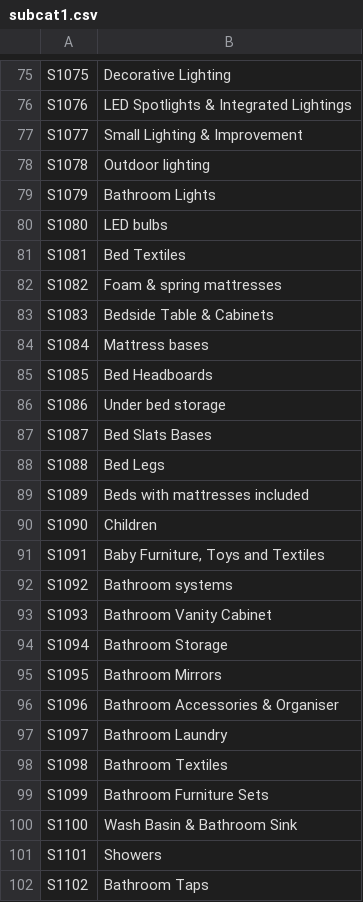
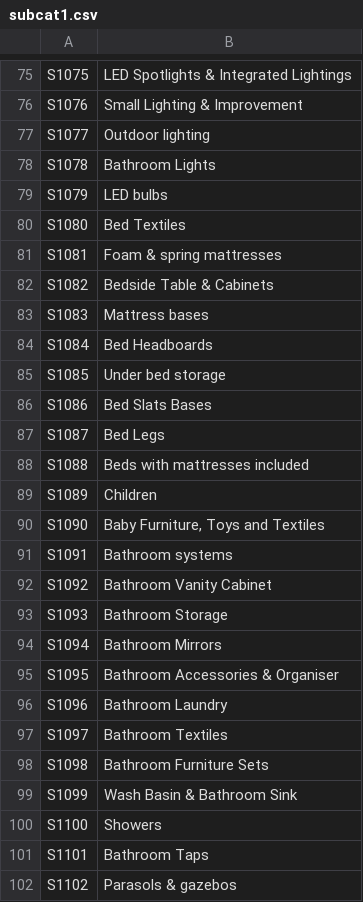
Before and after one commit to punnnnnnnnn/DB-IKEA, a CSV file: subcatcsv/subcat1.csv, drawn as a sheet; only a part is shown, gaps mark what is left out; the diff covers the shown part only; the diff names each change by its address in the sheet, - before the commit and + after, or states it on an @@ line.

```diff
--- a/subcatcsv/subcat1.csv
+++ b/subcatcsv/subcat1.csv
-B75: Decorative Lighting
+B75: LED Spotlights & Integrated Lightings
-B76: LED Spotlights & Integrated Lightings
+B76: Small Lighting & Improvement
-B77: Small Lighting & Improvement
+B77: Outdoor lighting
-B78: Outdoor lighting
+B78: Bathroom Lights
-B79: Bathroom Lights
+B79: LED bulbs
-B80: LED bulbs
+B80: Bed Textiles
-B81: Bed Textiles
+B81: Foam & spring mattresses
-B82: Foam & spring mattresses
+B82: Bedside Table & Cabinets
-B83: Bedside Table & Cabinets
+B83: Mattress bases
-B84: Mattress bases
+B84: Bed Headboards
-B85: Bed Headboards
+B85: Under bed storage
-B86: Under bed storage
+B86: Bed Slats Bases
-B87: Bed Slats Bases
+B87: Bed Legs
-B88: Bed Legs
+B88: Beds with mattresses included
-B89: Beds with mattresses included
+B89: Children
-B90: Children
+B90: Baby Furniture, Toys and Textiles
-B91: Baby Furniture, Toys and Textiles
+B91: Bathroom systems
-B92: Bathroom systems
+B92: Bathroom Vanity Cabinet
-B93: Bathroom Vanity Cabinet
+B93: Bathroom Storage
-B94: Bathroom Storage
+B94: Bathroom Mirrors
-B95: Bathroom Mirrors
+B95: Bathroom Accessories & Organiser
-B96: Bathroom Accessories & Organiser
+B96: Bathroom Laundry
-B97: Bathroom Laundry
+B97: Bathroom Textiles
-B98: Bathroom Textiles
+B98: Bathroom Furniture Sets
-B99: Bathroom Furniture Sets
+B99: Wash Basin & Bathroom Sink
-B100: Wash Basin & Bathroom Sink
+B100: Showers
-B101: Showers
+B101: Bathroom Taps
-B102: Bathroom Taps
+B102: Parasols & gazebos
```
Also changed, not shown: 1 removed row and 99 edited cells elsewhere in this file, mockdata/color.csv, subcatcsv/catsubcat.csv, 6 other files.
